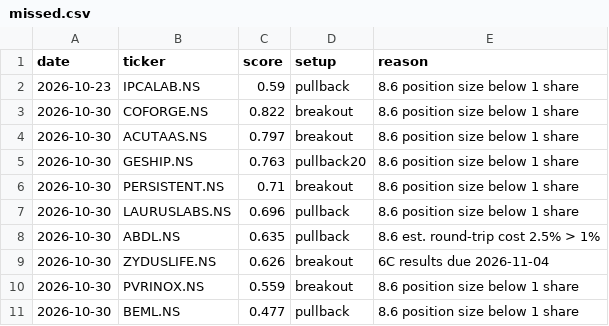
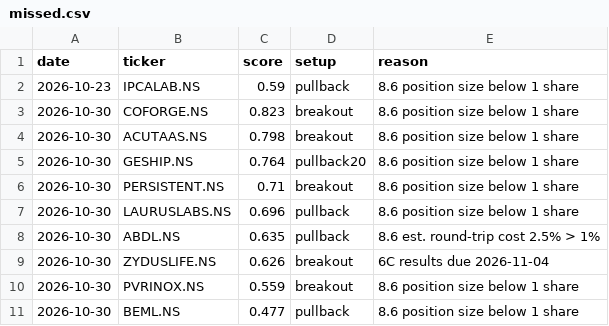
Before and after one commit to bhardwajharsh207/quality-momentum, a CSV file: data/india/missed.csv, drawn as a sheet.

```diff
--- a/data/india/missed.csv
+++ b/data/india/missed.csv
@@ -2,5 +2,5 @@ date,ticker,score,setup,reason
 2026-10-23,IPCALAB.NS,0.59,pullback,8.6 position size below 1 share
-2026-10-30,COFORGE.NS,0.822,breakout,8.6 position size below 1 share
-2026-10-30,ACUTAAS.NS,0.797,breakout,8.6 position size below 1 share
-2026-10-30,GESHIP.NS,0.763,pullback20,8.6 position size below 1 share
+2026-10-30,COFORGE.NS,0.823,breakout,8.6 position size below 1 share
+2026-10-30,ACUTAAS.NS,0.798,breakout,8.6 position size below 1 share
+2026-10-30,GESHIP.NS,0.764,pullback20,8.6 position size below 1 share
 2026-10-30,PERSISTENT.NS,0.71,breakout,8.6 position size below 1 share
```
Also changed, not shown: data/india/runs.csv, 3 other files.
